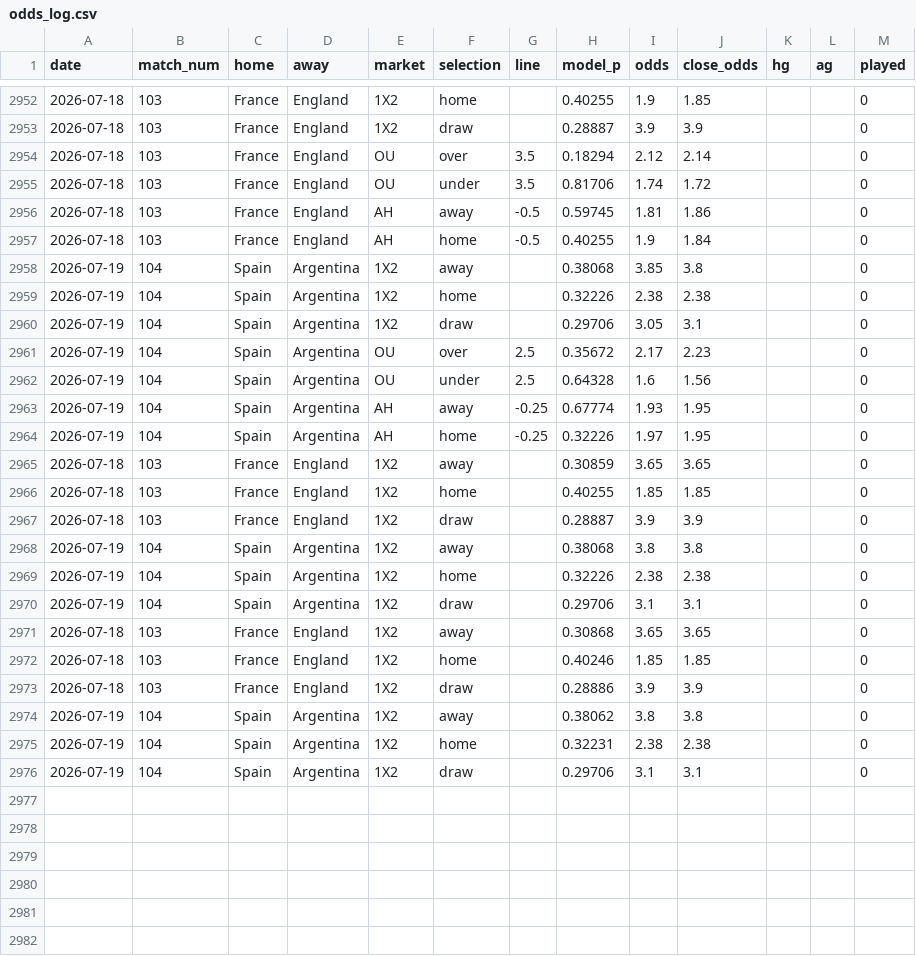
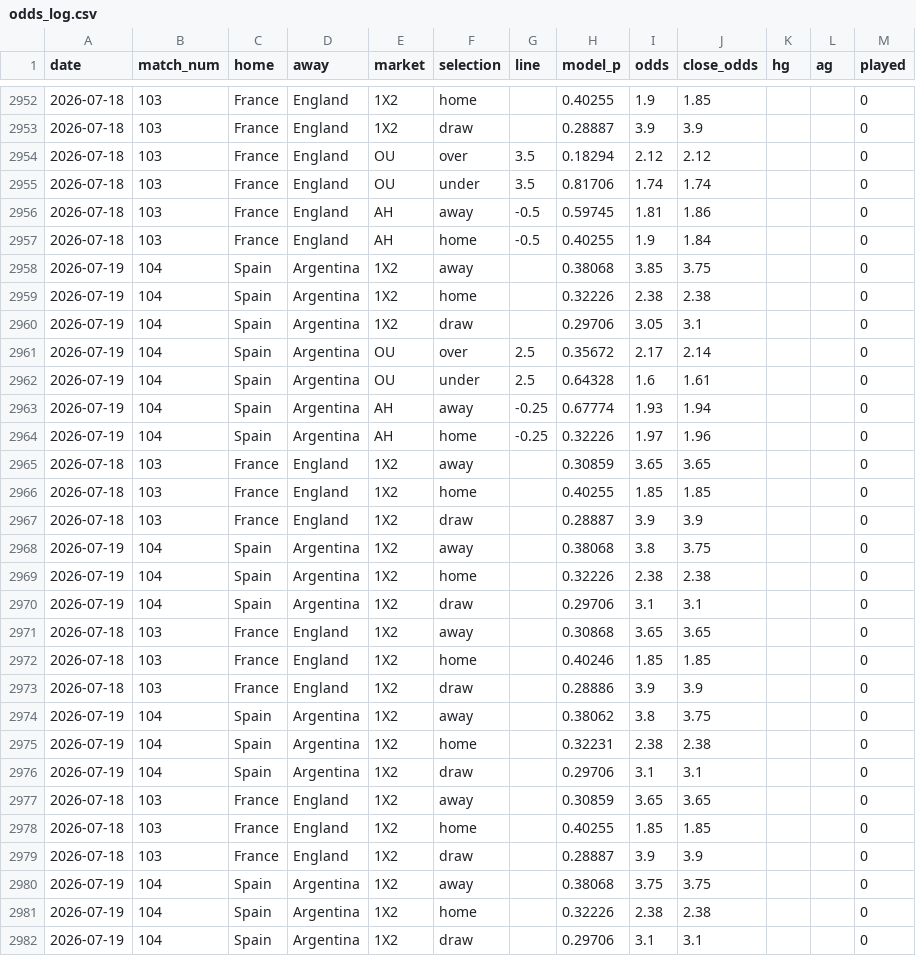
Before and after one commit to c49037027-svg/football, a CSV file: data/odds_log.csv, drawn as a sheet; only a part is shown, gaps mark what is left out.

```diff
--- a/data/odds_log.csv
+++ b/data/odds_log.csv
@@ -2953,13 +2953,13 @@ date,match_num,home,away,market,selection,line,model_p,odds,close_odds,hg,ag,pla
 2026-07-18,103,France,England,1X2,draw,,0.28887,3.9,3.9,,,0
-2026-07-18,103,France,England,OU,over,3.5,0.18294,2.12,2.14,,,0
-2026-07-18,103,France,England,OU,under,3.5,0.81706,1.74,1.72,,,0
+2026-07-18,103,France,England,OU,over,3.5,0.18294,2.12,2.12,,,0
+2026-07-18,103,France,England,OU,under,3.5,0.81706,1.74,1.74,,,0
 2026-07-18,103,France,England,AH,away,-0.5,0.59745,1.81,1.86,,,0
 2026-07-18,103,France,England,AH,home,-0.5,0.40255,1.9,1.84,,,0
-2026-07-19,104,Spain,Argentina,1X2,away,,0.38068,3.85,3.8,,,0
+2026-07-19,104,Spain,Argentina,1X2,away,,0.38068,3.85,3.75,,,0
 2026-07-19,104,Spain,Argentina,1X2,home,,0.32226,2.38,2.38,,,0
 2026-07-19,104,Spain,Argentina,1X2,draw,,0.29706,3.05,3.1,,,0
-2026-07-19,104,Spain,Argentina,OU,over,2.5,0.35672,2.17,2.23,,,0
-2026-07-19,104,Spain,Argentina,OU,under,2.5,0.64328,1.6,1.56,,,0
-2026-07-19,104,Spain,Argentina,AH,away,-0.25,0.67774,1.93,1.95,,,0
-2026-07-19,104,Spain,Argentina,AH,home,-0.25,0.32226,1.97,1.95,,,0
+2026-07-19,104,Spain,Argentina,OU,over,2.5,0.35672,2.17,2.14,,,0
+2026-07-19,104,Spain,Argentina,OU,under,2.5,0.64328,1.6,1.61,,,0
+2026-07-19,104,Spain,Argentina,AH,away,-0.25,0.67774,1.93,1.94,,,0
+2026-07-19,104,Spain,Argentina,AH,home,-0.25,0.32226,1.97,1.96,,,0
 2026-07-18,103,France,England,1X2,away,,0.30859,3.65,3.65,,,0
@@ -2967,3 +2967,3 @@ date,match_num,home,away,market,selection,line,model_p,odds,close_odds,hg,ag,pla
 2026-07-18,103,France,England,1X2,draw,,0.28887,3.9,3.9,,,0
-2026-07-19,104,Spain,Argentina,1X2,away,,0.38068,3.8,3.8,,,0
+2026-07-19,104,Spain,Argentina,1X2,away,,0.38068,3.8,3.75,,,0
 2026-07-19,104,Spain,Argentina,1X2,home,,0.32226,2.38,2.38,,,0
@@ -2973,4 +2973,10 @@ date,match_num,home,away,market,selection,line,model_p,odds,close_odds,hg,ag,pla
 2026-07-18,103,France,England,1X2,draw,,0.28886,3.9,3.9,,,0
-2026-07-19,104,Spain,Argentina,1X2,away,,0.38062,3.8,3.8,,,0
+2026-07-19,104,Spain,Argentina,1X2,away,,0.38062,3.8,3.75,,,0
 2026-07-19,104,Spain,Argentina,1X2,home,,0.32231,2.38,2.38,,,0
+2026-07-19,104,Spain,Argentina,1X2,draw,,0.29706,3.1,3.1,,,0
+2026-07-18,103,France,England,1X2,away,,0.30859,3.65,3.65,,,0
+2026-07-18,103,France,England,1X2,home,,0.40255,1.85,1.85,,,0
+2026-07-18,103,France,England,1X2,draw,,0.28887,3.9,3.9,,,0
+2026-07-19,104,Spain,Argentina,1X2,away,,0.38068,3.75,3.75,,,0
+2026-07-19,104,Spain,Argentina,1X2,home,,0.32226,2.38,2.38,,,0
 2026-07-19,104,Spain,Argentina,1X2,draw,,0.29706,3.1,3.1,,,0
```
Also changed, not shown: data/bets.csv, 1 other file.
